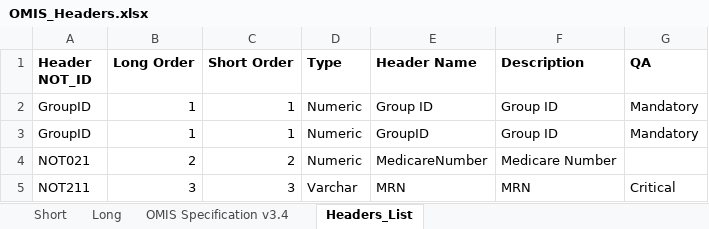
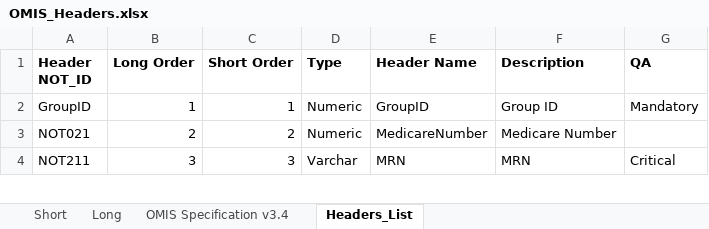
Before and after one commit to cancer-institute-nsw/clinical-data-collection, an Excel workbook: Global/OMIS/OMIS_Headers.xlsx, sheet Headers_List, drawn as a sheet; only a part is shown; values as stored, in another font and other column widths than the file's, no borders; the diff names each change by its address in the sheet, - before the commit and + after, or states it on an @@ line.

Commit message:
Update group id

```diff
--- a/Global/OMIS/OMIS_Headers.xlsx (sheet Headers_List)
+++ b/Global/OMIS/OMIS_Headers.xlsx (sheet Headers_List)
-row 2: GroupID | 1 | 1 | Numeric | Group ID | Group ID | Mandatory
```
